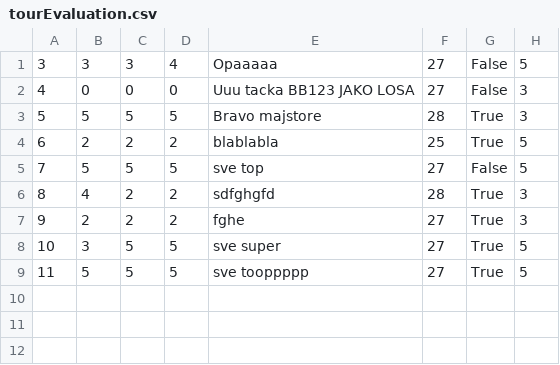
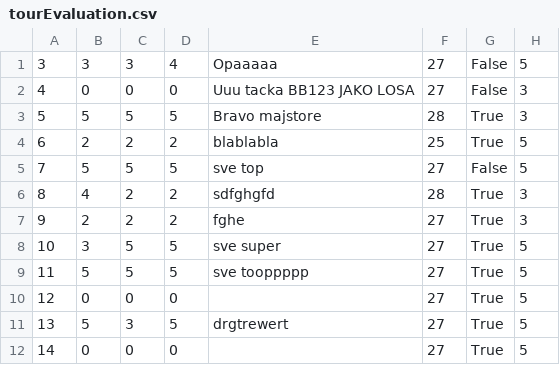
Before and after one commit to kovacevicanja/sims-grupa3-teamA, a CSV file: Resources/Data/tourEvaluation.csv, drawn as a sheet; the diff names each change by its address in the sheet, - before the commit and + after, or states it on an @@ line.

```diff
--- a/Resources/Data/tourEvaluation.csv
+++ b/Resources/Data/tourEvaluation.csv
+row 10: 12 | 0 | 0 | 0 |  | 27 | True | 5
+row 11: 13 | 5 | 3 | 5 | drgtrewert | 27 | True | 5
+row 12: 14 | 0 | 0 | 0 |  | 27 | True | 5
```
Also changed, not shown: Resources/Data/keyPoints.csv, Resources/Data/tourImages.csv, 33 other files.
